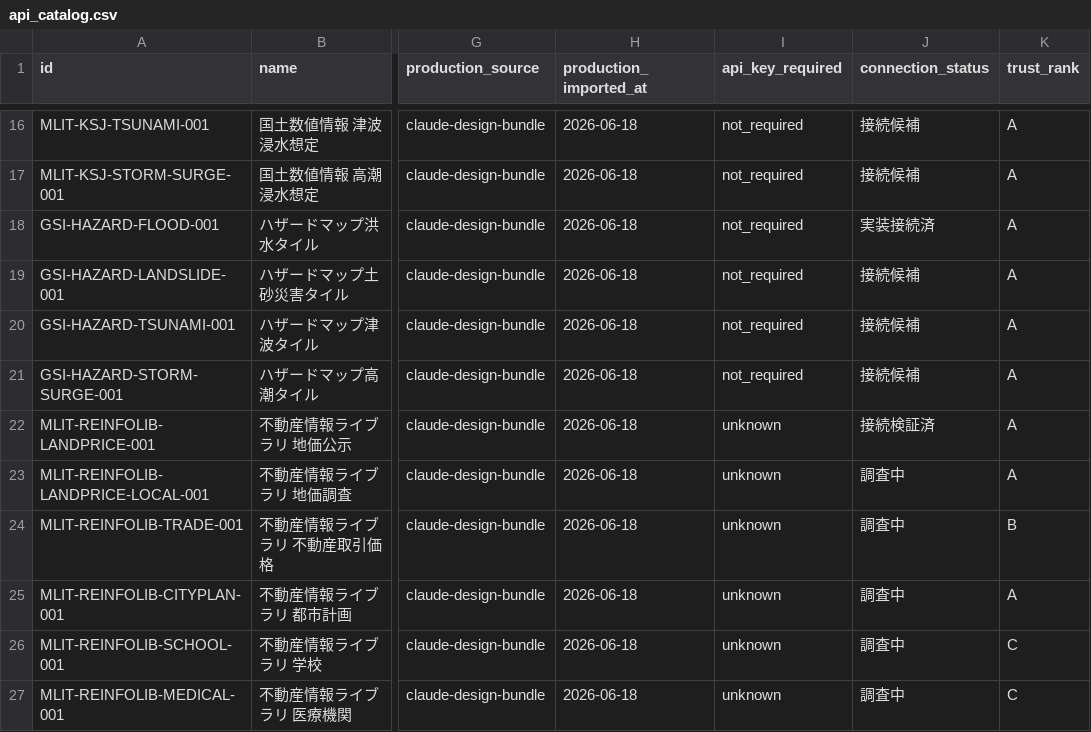
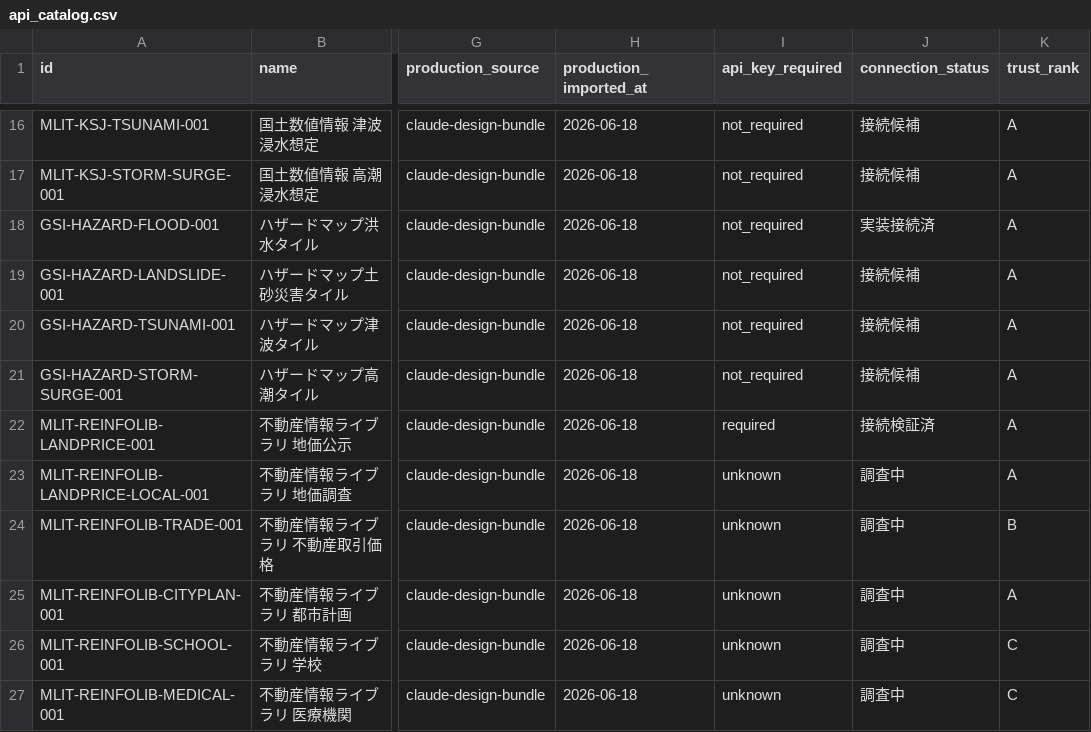
Before and after one commit to Kensan196948G/Global-Civil-API-Catalog, a CSV file: export/api_catalog.csv, drawn as a sheet; only a part is shown, gaps mark what is left out; the diff names each change by its address in the sheet, - before the commit and + after, or states it on an @@ line.

```diff
--- a/export/api_catalog.csv
+++ b/export/api_catalog.csv
-I22 (api_key_required): unknown
+I22 (api_key_required): required
```
Also changed, not shown: 34 other files.
